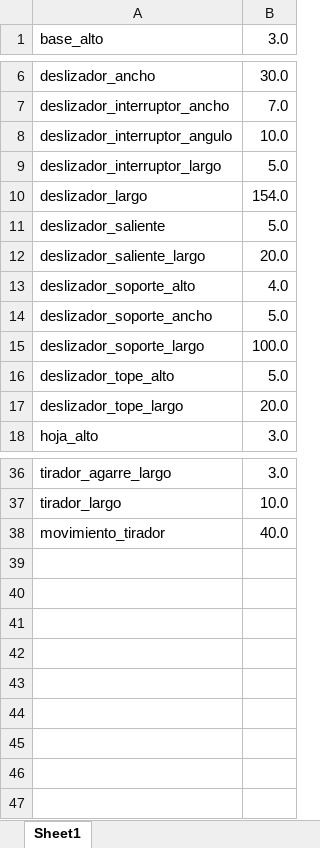
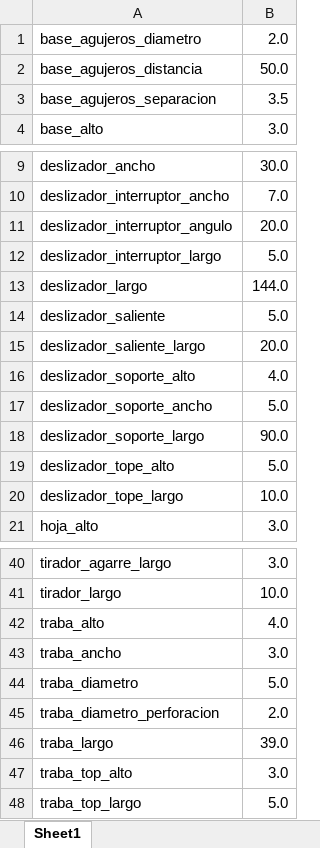
Before and after one commit to amatiasq/3D, an Excel workbook: Hoja Oculta/Parametros.xlsx, sheet Sheet1, drawn as a sheet; only a part is shown, gaps mark what is left out; values as stored, in another font and other column widths than the file's, no borders; removed rows and columns are numbered as before the commit, all else as after; the diff covers the shown part only; the diff names each change by its address in the sheet, - before the commit and + after, or states it on an @@ line.

Commit message:
Created Traba

```diff
--- a/Hoja Oculta/Parametros.xlsx (sheet Sheet1)
+++ b/Hoja Oculta/Parametros.xlsx (sheet Sheet1)
+row 1: base_agujeros_diametro | 2.0
+row 2: base_agujeros_distancia | 50.0
+row 3: base_agujeros_separacion | 3.5
-B11: 10.0
+B11: 20.0
-B13: 154.0
+B13: 144.0
-B18: 100.0
+B18: 90.0
-B20: 20.0
+B20: 10.0
-row 38: movimiento_tirador | 40.0
+row 42: traba_alto | 4.0
+row 43: traba_ancho | 3.0
+row 44: traba_diametro | 5.0
+row 45: traba_diametro_perforacion | 2.0
+row 46: traba_largo | 39.0
+row 47: traba_top_alto | 3.0
+row 48: traba_top_largo | 5.0
```
Also changed, not shown: 1 added row and 1 edited cell elsewhere in this sheet, 6 other files.
